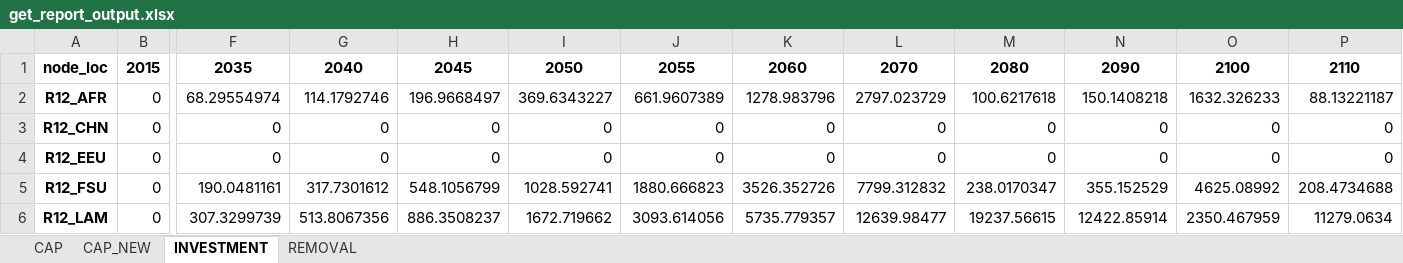
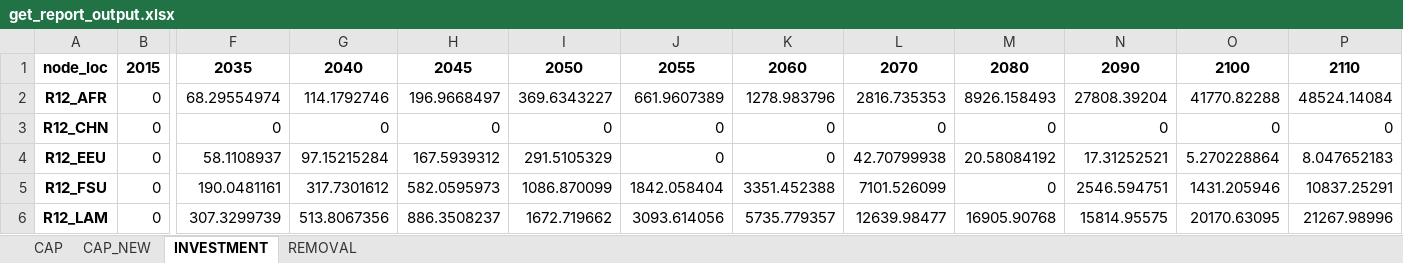
Before and after one commit to ywpratama/message_ix, an Excel workbook: tutorial/dac_scenarios/SSPs/get_report_output.xlsx, sheet INVESTMENT, drawn as a sheet; only a part is shown, gaps mark what is left out; values as stored, in another font and other column widths than the file's, no borders; the diff covers the shown part only; the diff names each change by its address in the sheet, - before the commit and + after, or states it on an @@ line.

```diff
--- a/tutorial/dac_scenarios/SSPs/get_report_output.xlsx (sheet INVESTMENT)
+++ b/tutorial/dac_scenarios/SSPs/get_report_output.xlsx (sheet INVESTMENT)
-L2: 2797.023729
+L2: 2816.735353
-M2: 100.6217618
+M2: 8926.158493
-N2: 150.1408218
+N2: 27808.39204
-O2: 1632.326233
+O2: 41770.82288
-P2: 88.13221187
+P2: 48524.14084
-F4: 0
+F4: 58.1108937
-G4: 0
+G4: 97.15215284
-H4: 0
+H4: 167.5939312
-I4: 0
+I4: 291.5105329
-L4: 0
+L4: 42.70799938
-M4: 0
+M4: 20.58084192
-N4: 0
+N4: 17.31252521
-O4: 0
+O4: 5.270228864
-P4: 0
+P4: 8.047652183
-H5: 548.1056799
+H5: 582.0595973
-I5: 1028.592741
+I5: 1086.870099
-J5: 1880.666823
+J5: 1842.058404
-K5: 3526.352726
+K5: 3351.452388
-L5: 7799.312832
+L5: 7101.526099
-M5: 238.0170347
+M5: 0
-N5: 355.152529
+N5: 2546.594751
-O5: 4625.08992
+O5: 1431.205946
-P5: 208.4734688
+P5: 10837.25291
-M6: 19237.56615
+M6: 16905.90768
-N6: 12422.85914
+N6: 15814.95575
-O6: 2350.467959
+O6: 20170.63095
-P6: 11279.0634
+P6: 21267.98996
```
Also changed, not shown: 86 edited cells elsewhere in this sheet, sheet REMOVAL, sheet CAP, sheet CAP_NEW, 2 other files.
